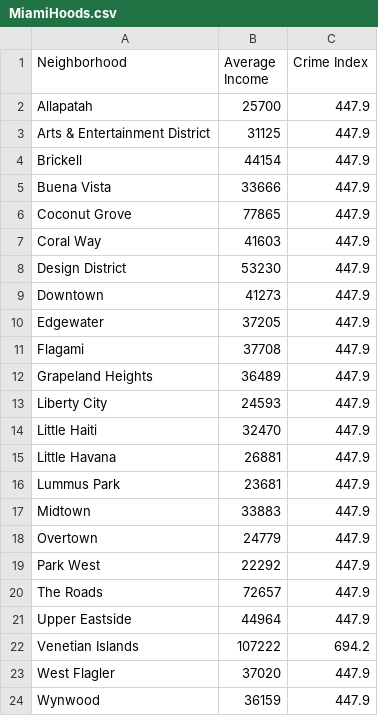
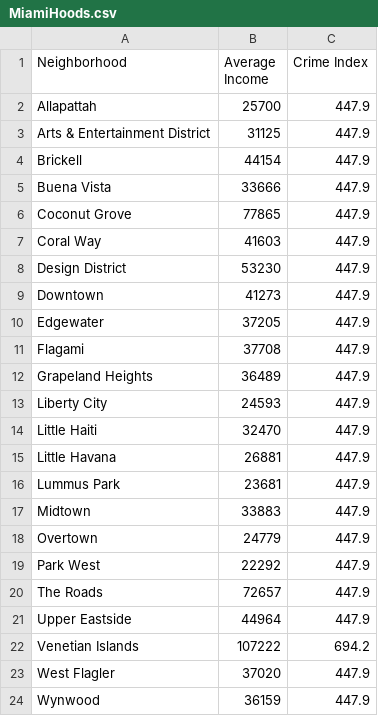
Before and after one commit to peterjmcg/Coursera_Capstone, a CSV file: MiamiHoods.csv, drawn as a sheet; the diff names each change by its address in the sheet, - before the commit and + after, or states it on an @@ line.

Commit message:
Adding updated data file for Miami Neighborhoods

```diff
--- a/MiamiHoods.csv
+++ b/MiamiHoods.csv
-A2 (Neighborhood): Allapatah
+A2 (Neighborhood): Allapattah
```
